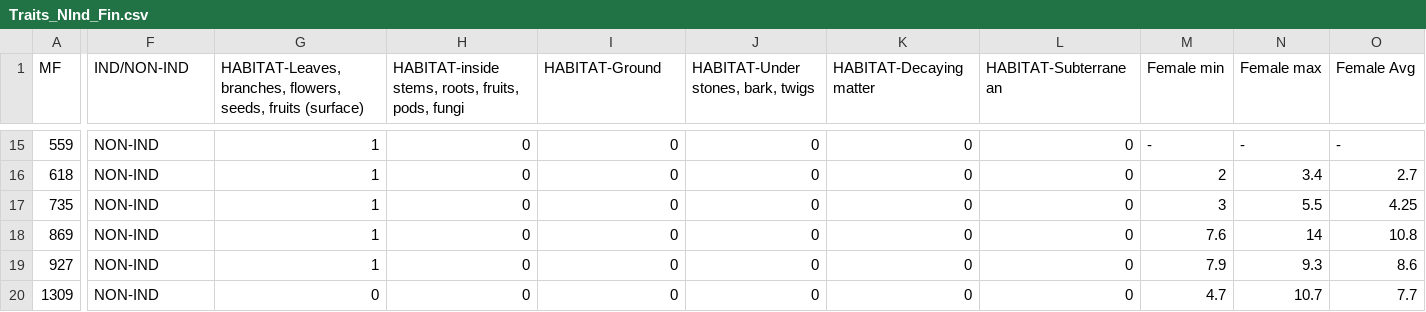
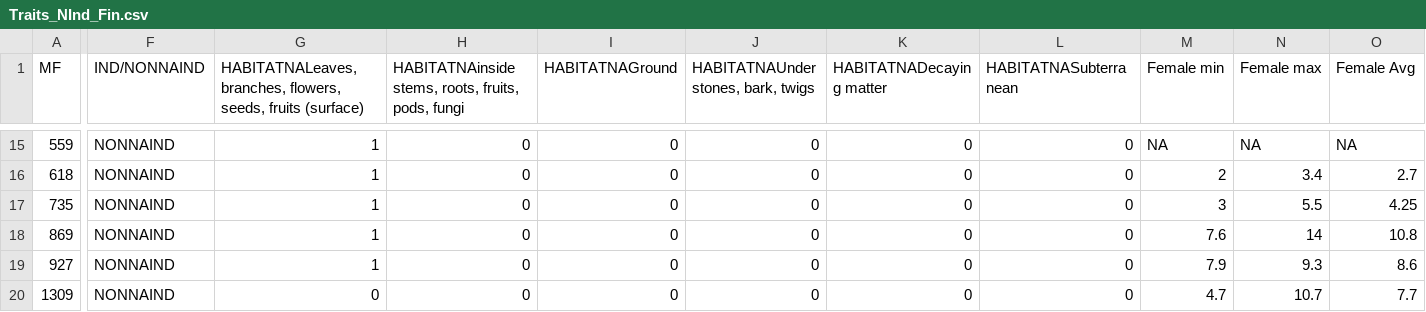
Before and after one commit to elprogramadordeldiablo/FinlandAnalysis, a CSV file: Traits_NInd_Fin.csv, drawn as a sheet; only a part is shown, gaps mark what is left out; the diff covers the shown part only; the diff names each change by its address in the sheet, - before the commit and + after, or states it on an @@ line.

```diff
--- a/Traits_NInd_Fin.csv
+++ b/Traits_NInd_Fin.csv
-F1: IND/NON-IND
+F1: IND/NONNAIND
-G1: HABITAT-Leaves, branches, flowers,…
+G1: HABITATNALeaves, branches, flowers,…
-H1: HABITAT-inside stems, roots,…
+H1: HABITATNAinside stems, roots,…
-I1: HABITAT-Ground
+I1: HABITATNAGround
-J1: HABITAT-Under stones, bark, twigs
+J1: HABITATNAUnder stones, bark, twigs
-K1: HABITAT-Decaying matter
+K1: HABITATNADecaying matter
-L1: HABITAT-Subterranean
+L1: HABITATNASubterranean
-F15:F20 (IND/NONNAIND): NON-IND
+F15:F20 (IND/NONNAIND): NONNAIND
-M15 (Female min): -
+M15 (Female min): NA
-N15 (Female max): -
+N15 (Female max): NA
-O15 (Female Avg): -
+O15 (Female Avg): NA
```
Also changed, not shown: 53 edited cells elsewhere in this file.
